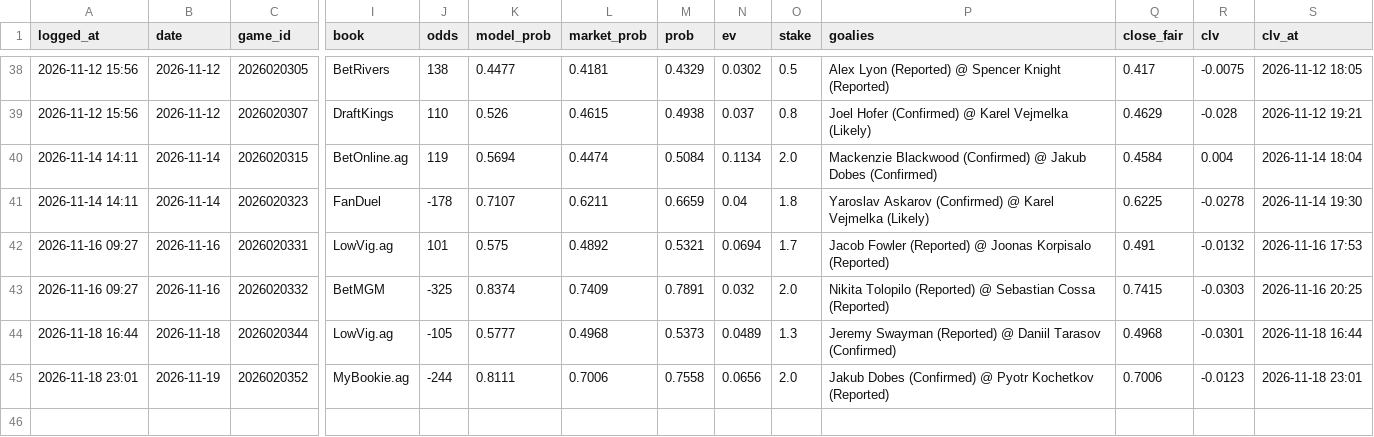
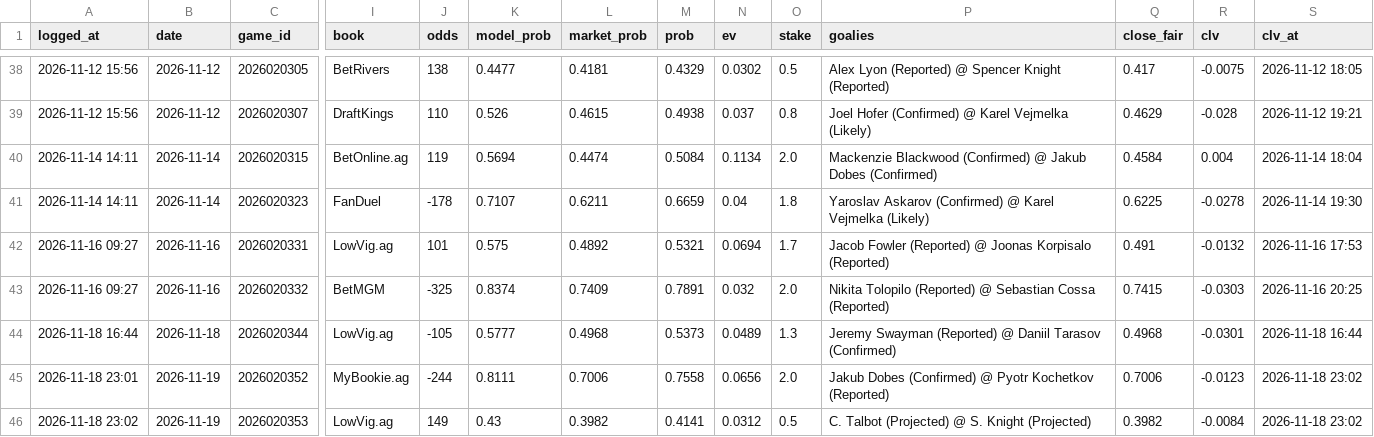
Before and after one commit to 88jackcarr/NHL-odds-betting, a CSV file: data/bets.csv, drawn as a sheet; only a part is shown, gaps mark what is left out; rows hold the shown columns only; the diff names each change by its address in the sheet, - before the commit and + after, or states it on an @@ line.

```diff
--- a/data/bets.csv
+++ b/data/bets.csv
-S45 (clv_at): 2026-11-18 23:01
+S45 (clv_at): 2026-11-18 23:02
+row 46: 2026-11-18 23:02 | 2026-11-19 | 2026020353 | LowVig.ag | 149 | 0.43 | 0.3982 | 0.4141 | 0.0312 | 0.5 | C. Talbot (Projected) @ S. Knight (Projected) | 0.3982 | -0.0084 | 2026-11-18 23:02
```
Also changed, not shown: data/predictions.csv, 1 other file.
